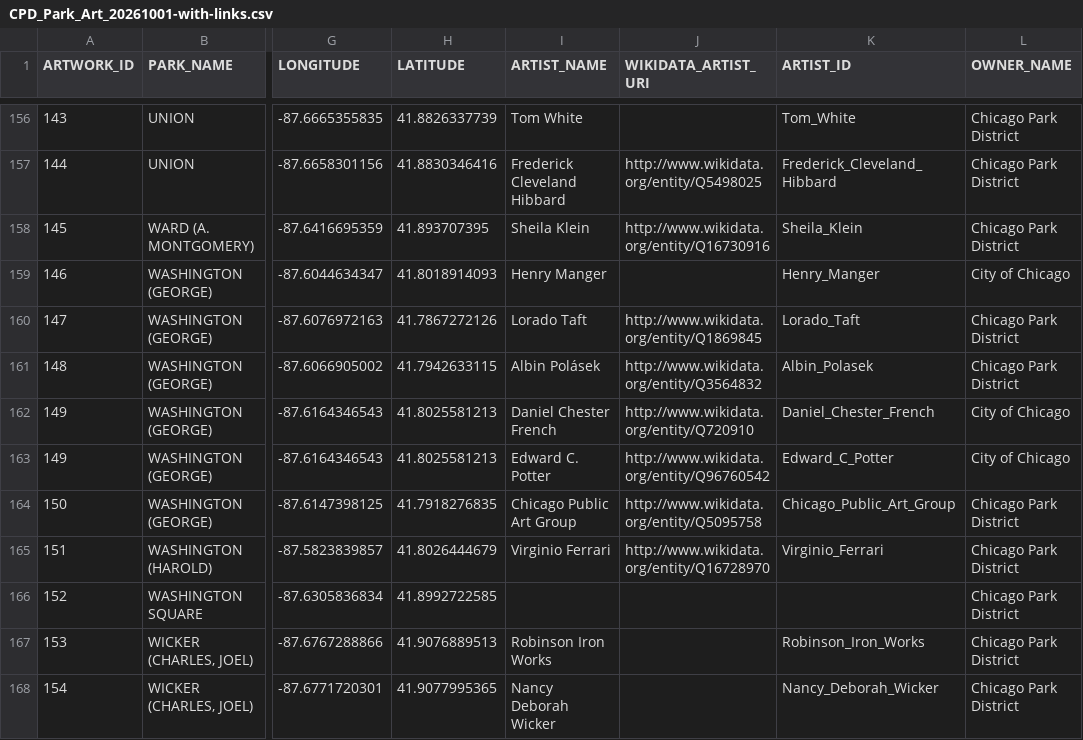
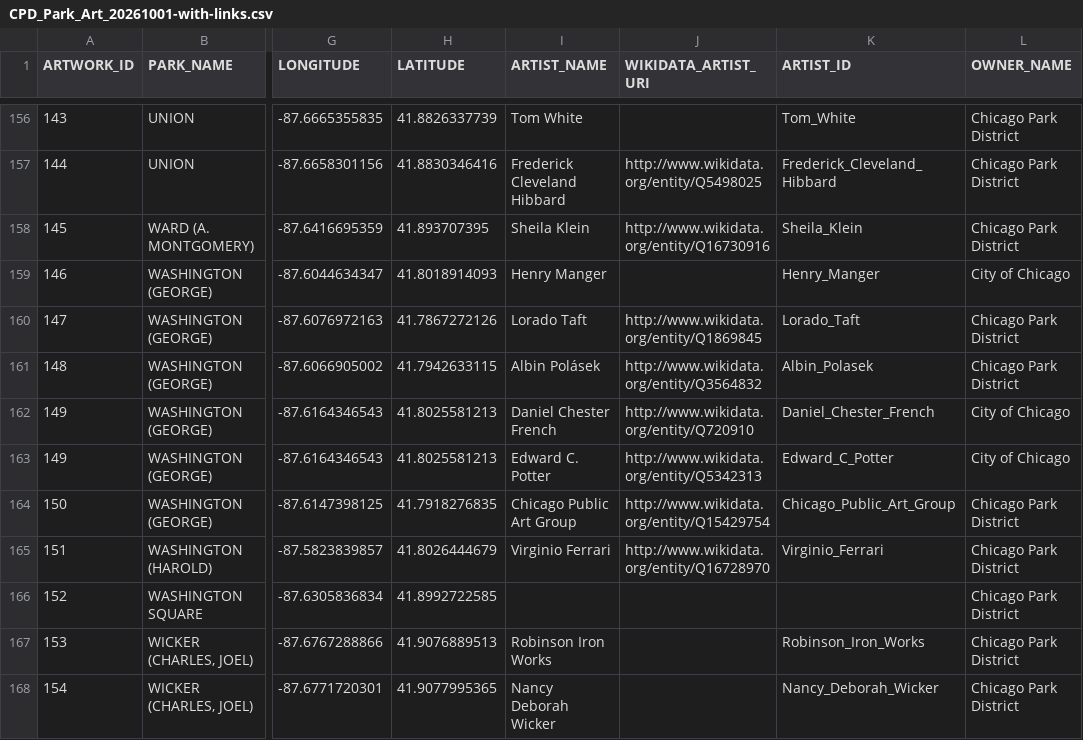
Before and after one commit to WesleySnaiper/Curso2026-2027-ODKG, a CSV file: HandsOn/Group02/csv/CPD_Park_Art_20261001-with-links.csv, drawn as a sheet; only a part is shown, gaps mark what is left out; the diff covers the shown part only; the diff names each change by its address in the sheet, - before the commit and + after, or states it on an @@ line.

```diff
--- a/HandsOn/Group02/csv/CPD_Park_Art_20261001-with-links.csv
+++ b/HandsOn/Group02/csv/CPD_Park_Art_20261001-with-links.csv
-J163 (WIKIDATA_ARTIST_URI): http://www.wikidata.org/entity/Q96760542
+J163 (WIKIDATA_ARTIST_URI): http://www.wikidata.org/entity/Q5342313
-J164 (WIKIDATA_ARTIST_URI): http://www.wikidata.org/entity/Q5095758
+J164 (WIKIDATA_ARTIST_URI): http://www.wikidata.org/entity/Q15429754
```
Also changed, not shown: 59 edited cells elsewhere in this file, 1 other file.
